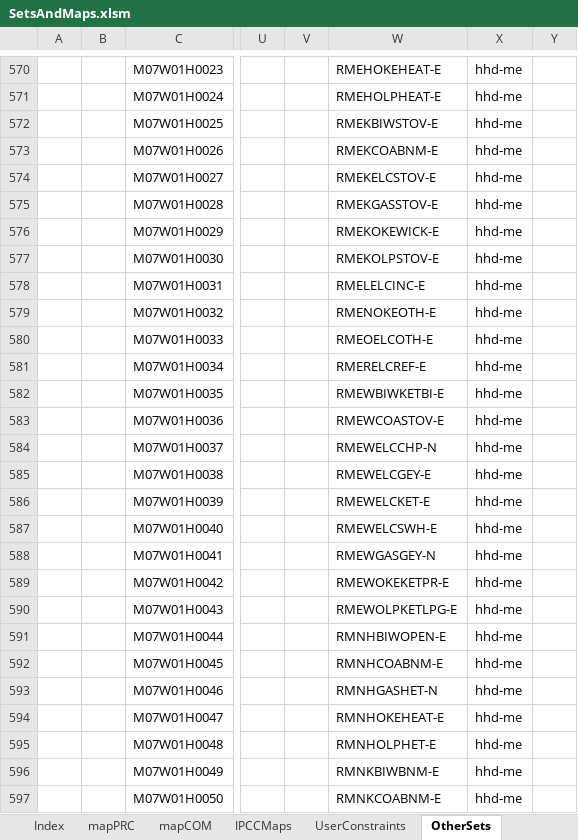
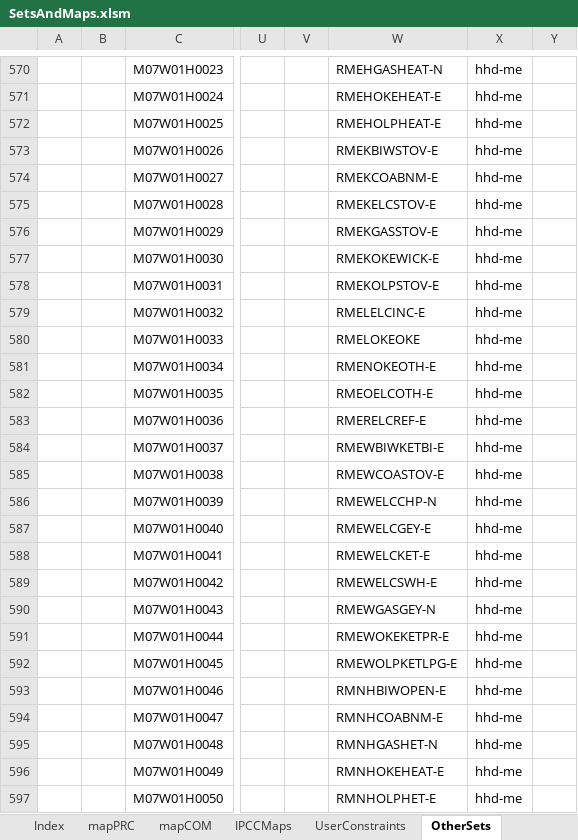
Before and after one commit to brunomerven/SATIMGE_Veda, an Excel workbook: SetsAndMaps/SetsAndMaps.xlsm, sheet OtherSets, drawn as a sheet; only a part is shown, gaps mark what is left out; values as stored, in another font and other column widths than the file's, no borders; the diff covers the shown part only; the diff names each change by its address in the sheet, - before the commit and + after, or states it on an @@ line.

```diff
--- a/SetsAndMaps/SetsAndMaps.xlsm (sheet OtherSets)
+++ b/SetsAndMaps/SetsAndMaps.xlsm (sheet OtherSets)
-W570: RMEHOKEHEAT-E
+W570: RMEHGASHEAT-N
-W571: RMEHOLPHEAT-E
+W571: RMEHOKEHEAT-E
-W572: RMEKBIWSTOV-E
+W572: RMEHOLPHEAT-E
-W573: RMEKCOABNM-E
+W573: RMEKBIWSTOV-E
-W574: RMEKELCSTOV-E
+W574: RMEKCOABNM-E
-W575: RMEKGASSTOV-E
+W575: RMEKELCSTOV-E
-W576: RMEKOKEWICK-E
+W576: RMEKGASSTOV-E
-W577: RMEKOLPSTOV-E
+W577: RMEKOKEWICK-E
-W578: RMELELCINC-E
+W578: RMEKOLPSTOV-E
-W579: RMENOKEOTH-E
+W579: RMELELCINC-E
-W580: RMEOELCOTH-E
+W580: RMELOKEOKE
-W581: RMERELCREF-E
+W581: RMENOKEOTH-E
-W582: RMEWBIWKETBI-E
+W582: RMEOELCOTH-E
-W583: RMEWCOASTOV-E
+W583: RMERELCREF-E
-W584: RMEWELCCHP-N
+W584: RMEWBIWKETBI-E
-W585: RMEWELCGEY-E
+W585: RMEWCOASTOV-E
-W586: RMEWELCKET-E
+W586: RMEWELCCHP-N
-W587: RMEWELCSWH-E
+W587: RMEWELCGEY-E
-W588: RMEWGASGEY-N
+W588: RMEWELCKET-E
-W589: RMEWOKEKETPR-E
+W589: RMEWELCSWH-E
-W590: RMEWOLPKETLPG-E
+W590: RMEWGASGEY-N
-W591: RMNHBIWOPEN-E
+W591: RMEWOKEKETPR-E
-W592: RMNHCOABNM-E
+W592: RMEWOLPKETLPG-E
-W593: RMNHGASHET-N
+W593: RMNHBIWOPEN-E
-W594: RMNHOKEHEAT-E
+W594: RMNHCOABNM-E
-W595: RMNHOLPHET-E
+W595: RMNHGASHET-N
-W596: RMNKBIWBNM-E
+W596: RMNHOKEHEAT-E
-W597: RMNKCOABNM-E
+W597: RMNHOLPHET-E
```
Also changed, not shown: 455 edited cells and cell formats elsewhere in this sheet, sheet Check and Update_PRC, sheet Check and Update_COM, sheet mapCOM, sheet mapPRC, formulas that keep their value, hidden cells.
